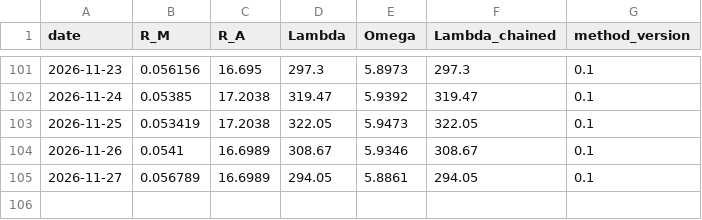
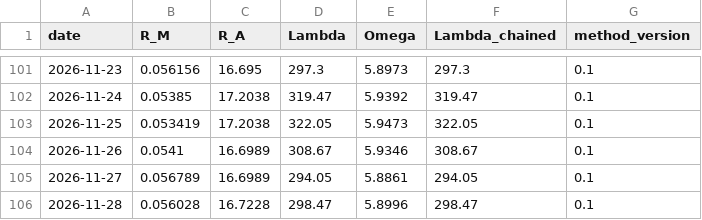
Before and after one commit to tanghuidao/abundantics, a CSV file: public/api/parity/history.csv, drawn as a sheet; only a part is shown, gaps mark what is left out.

```diff
--- a/public/api/parity/history.csv
+++ b/public/api/parity/history.csv
@@ -105 +105,2 @@ date,R_M,R_A,Lambda,Omega,Lambda_chained,method_version
 2026-11-27,0.056789,16.6989,294.05,5.8861,294.05,0.1
+2026-11-28,0.056028,16.7228,298.47,5.8996,298.47,0.1
```
Also changed, not shown: 1 other file.
